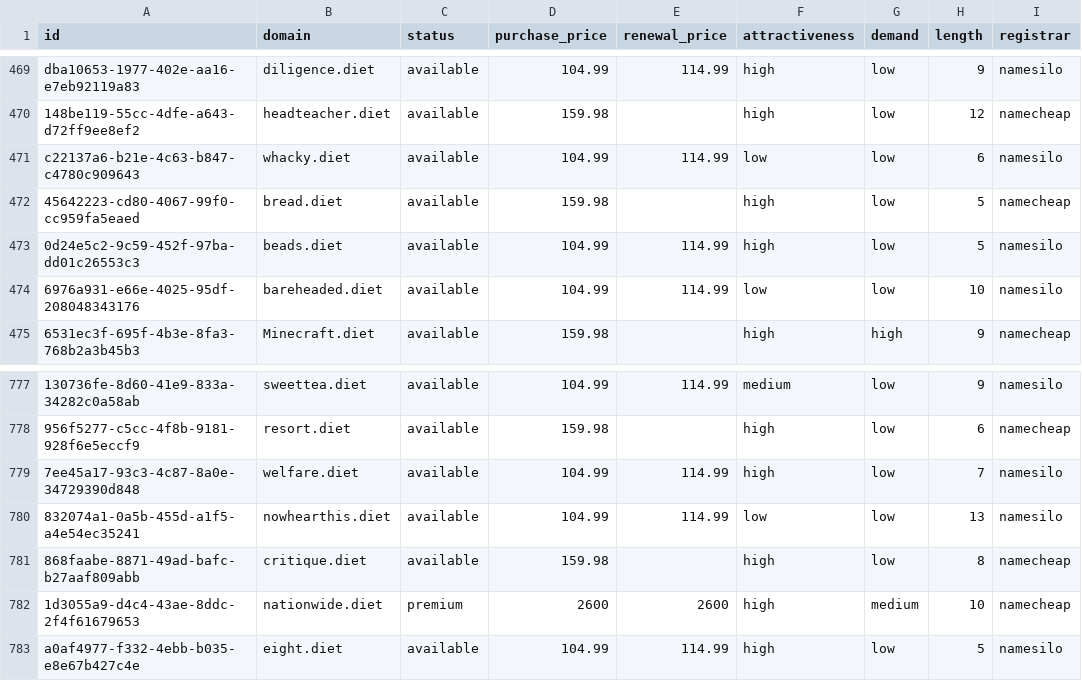
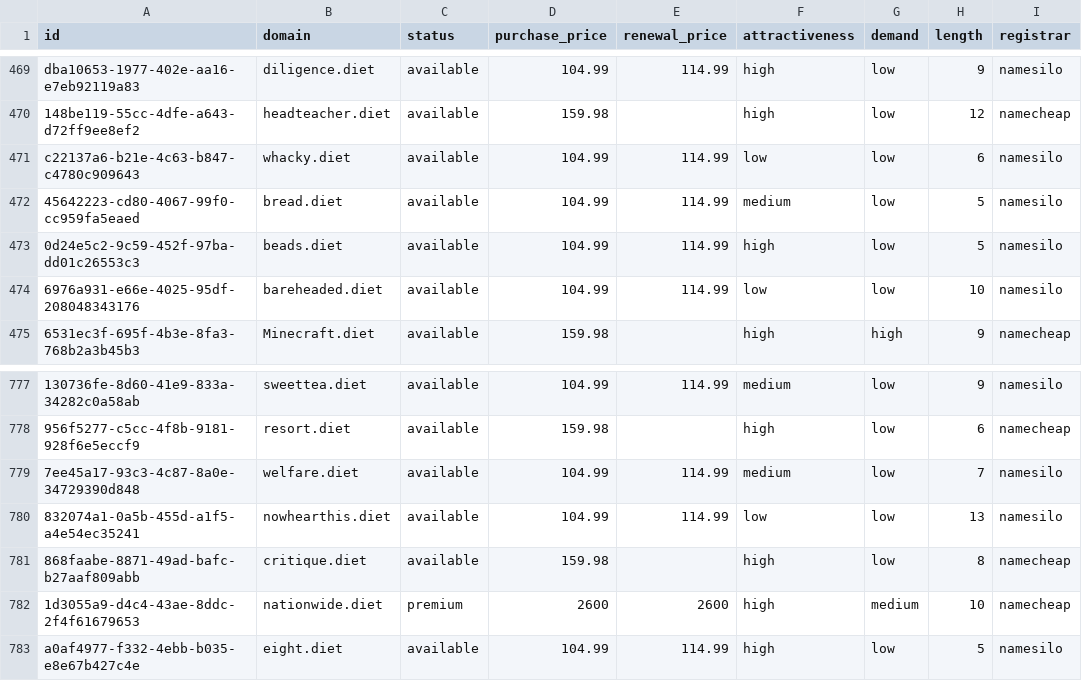
Before and after one commit to UniqueDomains/diet-oneword-domains, a CSV file: diet.csv, drawn as a sheet; only a part is shown, gaps mark what is left out; the diff names each change by its address in the sheet, - before the commit and + after, or states it on an @@ line.

Commit message:
Domains update

```diff
--- a/diet.csv
+++ b/diet.csv
-D472 (purchase_price): 159.98
+D472 (purchase_price): 104.99
-E472 (renewal_price): (empty)
+E472 (renewal_price): 114.99
-F472 (attractiveness): high
+F472 (attractiveness): medium
-I472 (registrar): namecheap
+I472 (registrar): namesilo
-F779 (attractiveness): high
+F779 (attractiveness): medium
```
Also changed, not shown: 4 other files.
